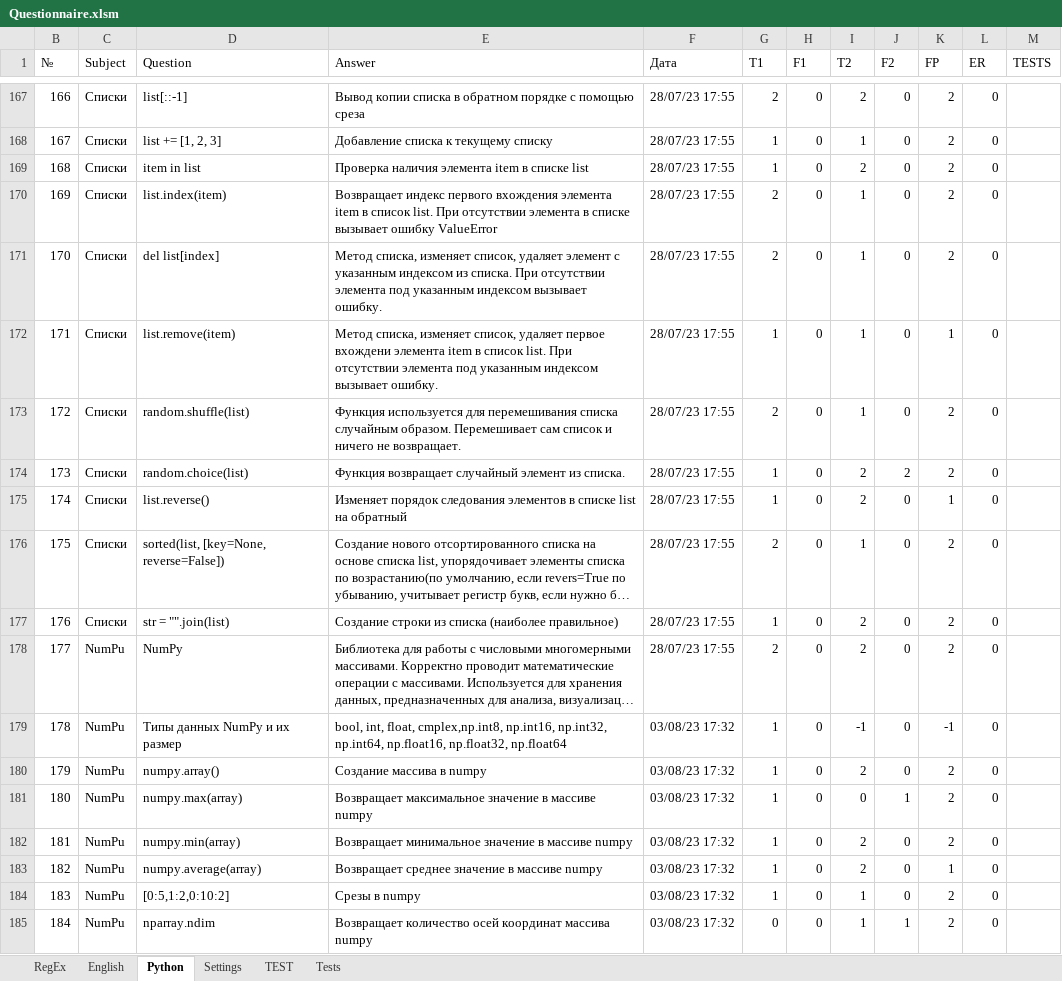
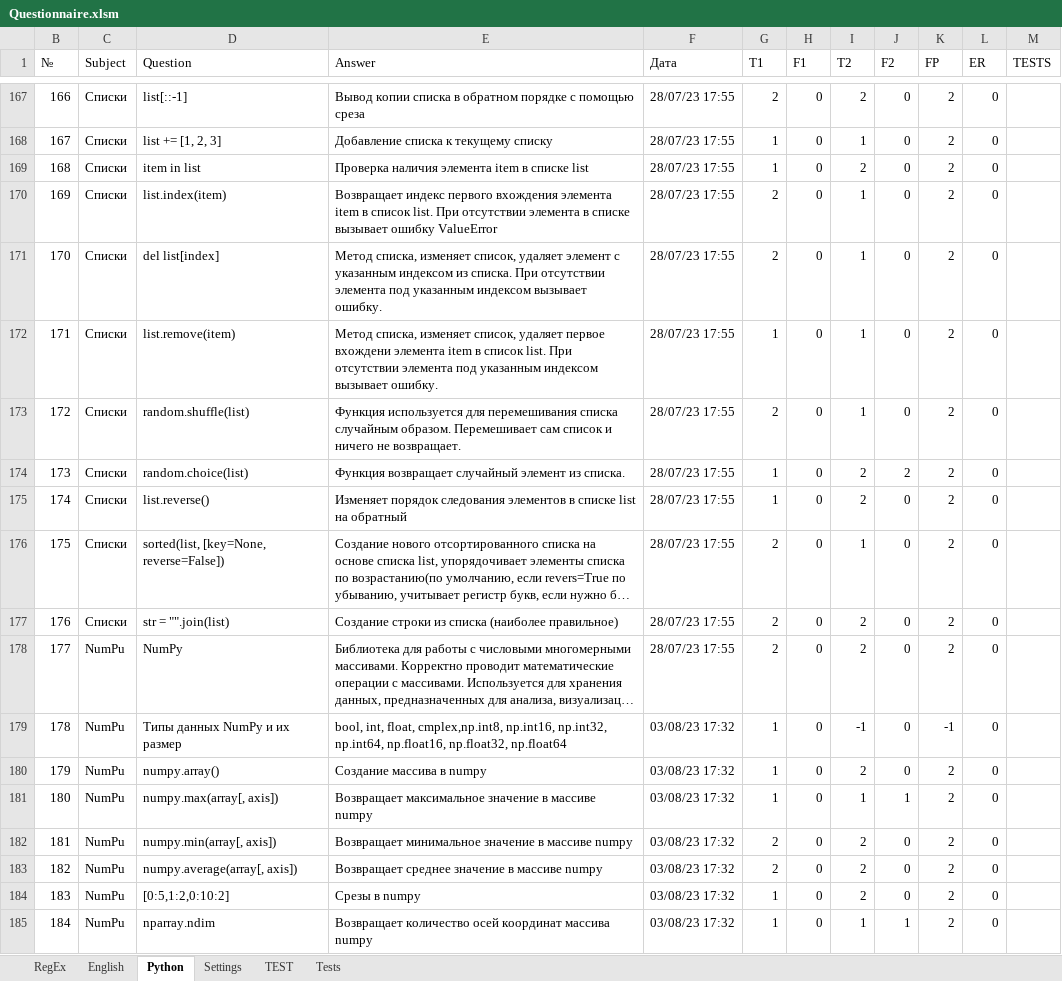
Before and after one commit to peleidmju/Learning, an Excel workbook: Questionnaire.xlsm, sheet Python, drawn as a sheet; only a part is shown, gaps mark what is left out; long unchanged cells end in …; values as stored, in another font and other column widths than the file's, no cell formats; the diff covers the shown part only; the diff names each change by its address in the sheet, - before the commit and + after, or states it on an @@ line.

```diff
--- a/Questionnaire.xlsm (sheet Python)
+++ b/Questionnaire.xlsm (sheet Python)
-K172 (FP): 1
+K172 (FP): 2
-K175 (FP): 1
+K175 (FP): 2
-G177 (T1): 1
+G177 (T1): 2
-D181 (Question): numpy.max(array)
+D181 (Question): numpy.max(array[, axis])
-I181 (T2): 0
+I181 (T2): 1
-D182 (Question): numpy.min(array)
+D182 (Question): numpy.min(array[, axis])
-G182:G183 (T1): 1
+G182:G183 (T1): 2
-D183 (Question): numpy.average(array)
+D183 (Question): numpy.average(array[, axis])
-K183 (FP): 1
+K183 (FP): 2
-I184 (T2): 1
+I184 (T2): 2
-G185 (T1): 0
+G185 (T1): 1
```
Also changed, not shown: 78 edited cells elsewhere in this sheet, sheet Tests, sheet Settings, sheet RegEx, sheet English, cell formats.
